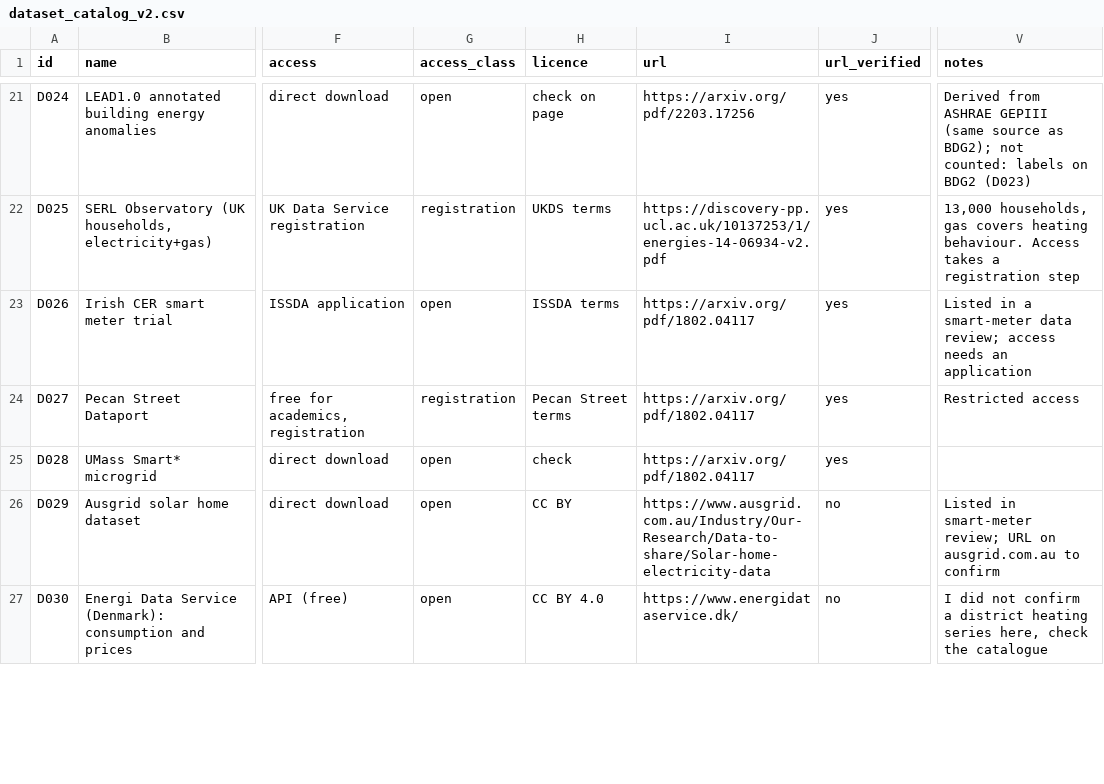
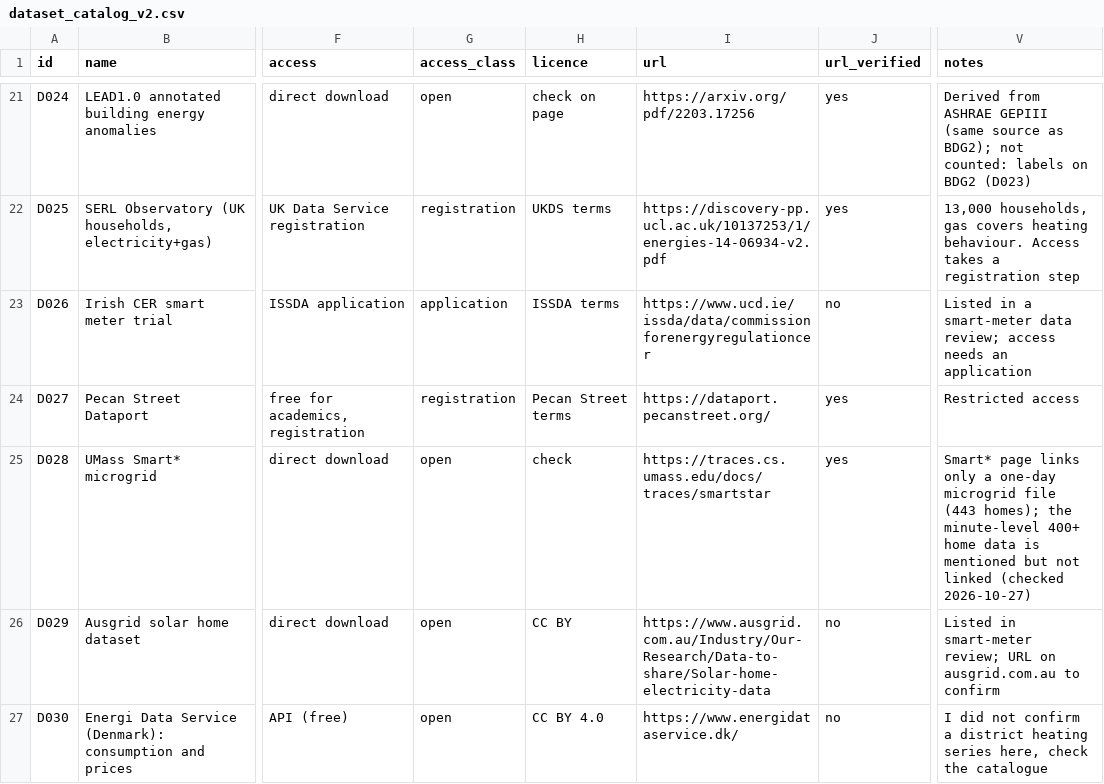
Before and after one commit to nareshmeena12/tideforge, a CSV file: catalog/dataset_catalog_v2.csv, drawn as a sheet; only a part is shown, gaps mark what is left out; the diff names each change by its address in the sheet, - before the commit and + after, or states it on an @@ line.

```diff
--- a/catalog/dataset_catalog_v2.csv
+++ b/catalog/dataset_catalog_v2.csv
-G23 (access_class): open
+G23 (access_class): application
-I23 (url): https://arxiv.org/pdf/1802.04117
+I23 (url): https://www.ucd.ie/issda/data/commissionforenergyregulationcer
-J23 (url_verified): yes
+J23 (url_verified): no
-I24 (url): https://arxiv.org/pdf/1802.04117
+I24 (url): https://dataport.pecanstreet.org/
-I25 (url): https://arxiv.org/pdf/1802.04117
+I25 (url): https://traces.cs.umass.edu/docs/traces/smartstar
-V25 (notes): (empty)
+V25 (notes): Smart* page links only a one-day microgrid file (443 homes); the minute-level 400+ home data is mentioned but not linked (checked 2026-10-27)
```
Also changed, not shown: 3 other files.
